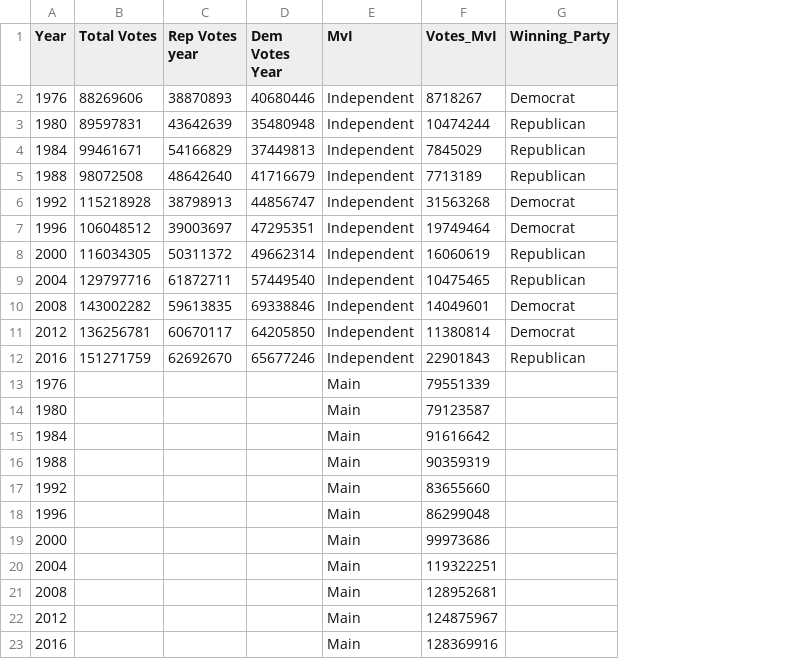
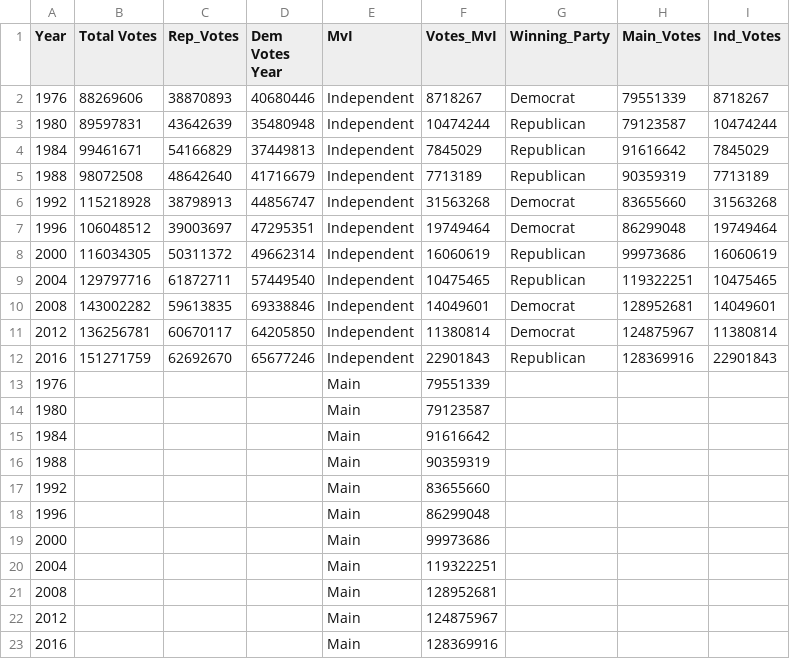
Before and after one commit to ZDEMP/FIT3179_VIS2, a CSV file: Yearly Data.csv, drawn as a sheet; the diff names each change by its address in the sheet, - before the commit and + after, or states it on an @@ line.

Commit message:
Update Yearly Data.csv

```diff
--- a/Yearly Data.csv
+++ b/Yearly Data.csv
+column H (Main_Votes), rows 2-12: 79551339 | 79123587 | 91616642 | 90359319 | 83655660 | 86299048 | 99973686 | 119322251 | 128952681 | 124875967 | 128369916
+column I (Ind_Votes), rows 2-12: 8718267 | 10474244 | 7845029 | 7713189 | 31563268 | 19749464 | 16060619 | 10475465 | 14049601 | 11380814 | 22901843
-C1: Rep Votes year
+C1: Rep_Votes
```
